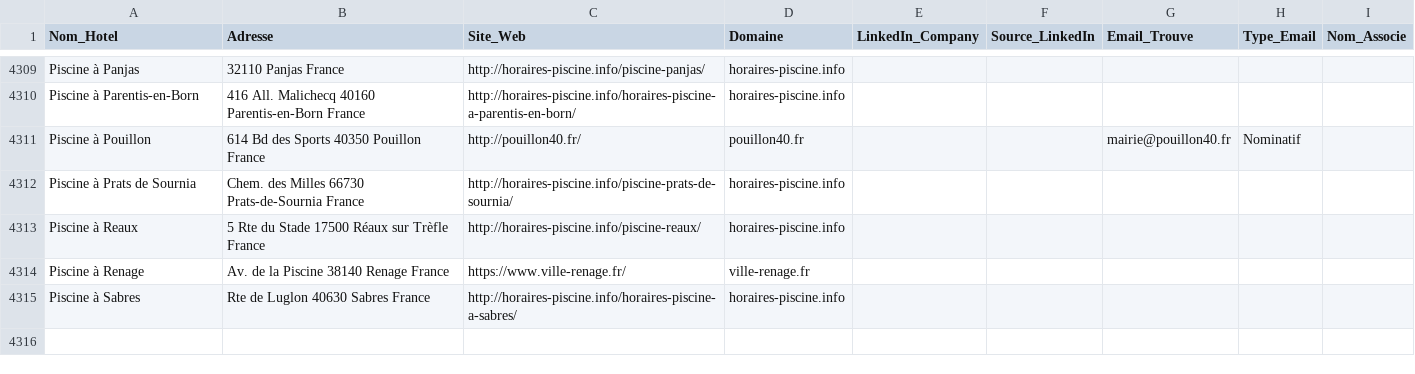
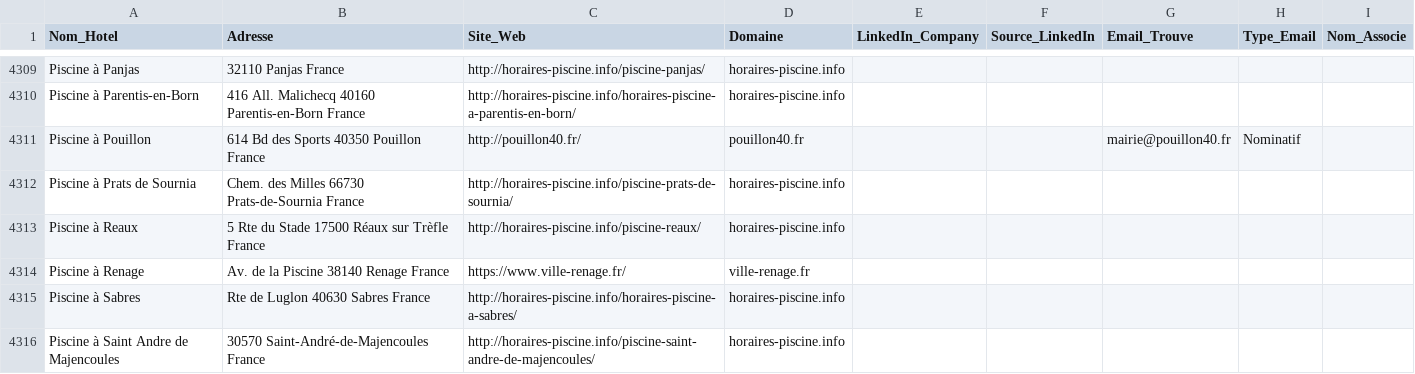
Before and after one commit to tsimokaza01-source/URL-2, a CSV file: hotels_enrichis.csv, drawn as a sheet; only a part is shown, gaps mark what is left out.

```diff
--- a/hotels_enrichis.csv
+++ b/hotels_enrichis.csv
@@ -4315 +4315,2 @@ Piscine à Renage,Av. de la Piscine 38140 Renage France,https://www.ville-renage
 Piscine à Sabres,Rte de Luglon 40630 Sabres France,http://horaires-piscine.info/horaires-piscine-a-sabres/,horaires-piscine.info,,,,,
+Piscine à Saint Andre de Majencoules,30570 Saint-André-de-Majencoules France,http://horaires-piscine.info/piscine-saint-andre-de-majencoules/,horaires-piscine.info,,,,,
```
Also changed, not shown: liste_hotels.csv.
